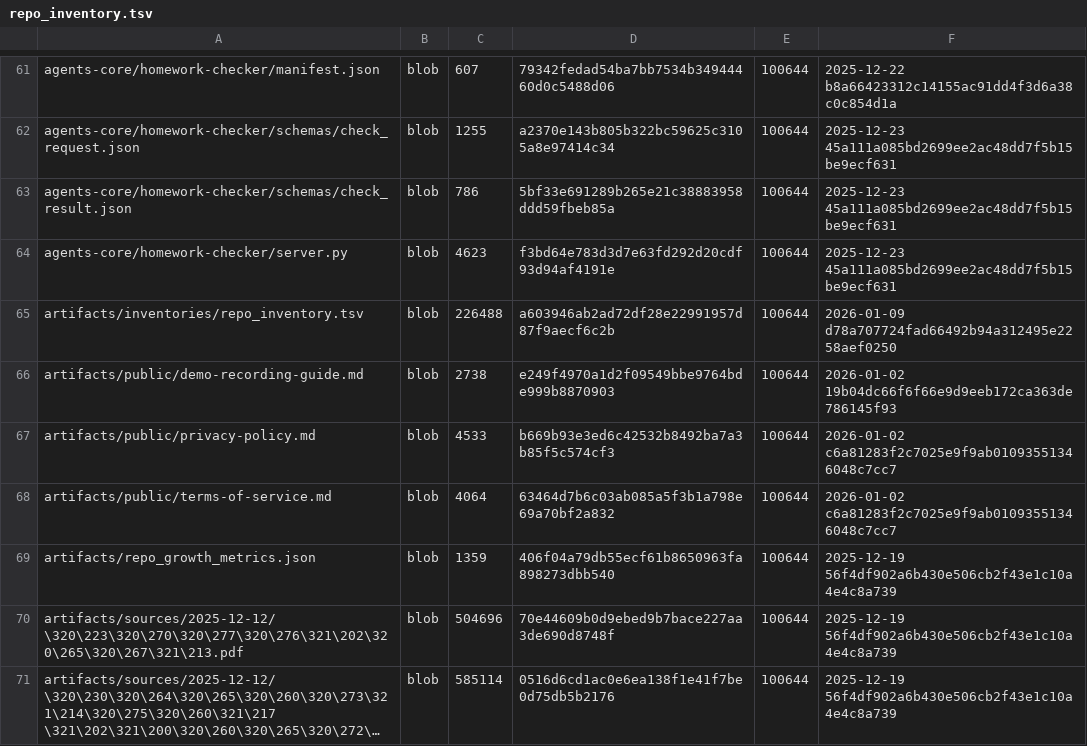
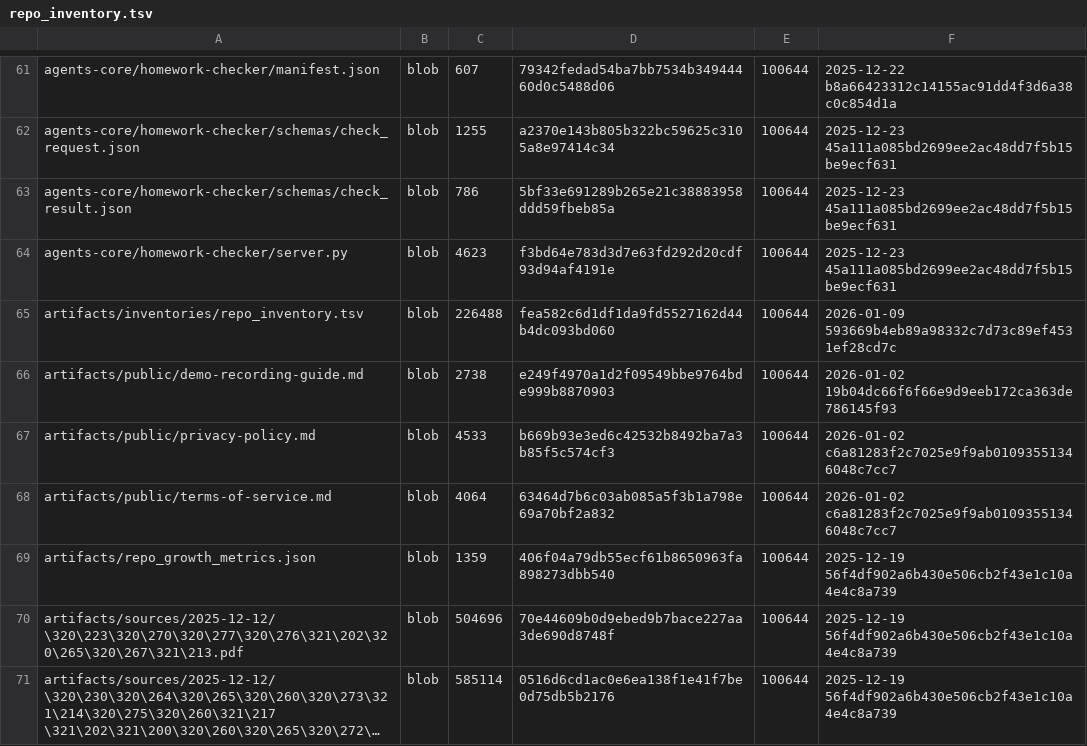
Before and after one commit to aisystant/DS-ecosystem-development, a TSV file: artifacts/inventories/repo_inventory.tsv, drawn as a sheet; only a part is shown, gaps mark what is left out; long unchanged cells end in ….

Commit message:
chore: add repo inventory

```diff
--- a/artifacts/inventories/repo_inventory.tsv
+++ b/artifacts/inventories/repo_inventory.tsv
@@ -64,3 +64,3 @@ agents-core/homework-checker/schemas/check_result.json	blob	786	5bf33e691289b265
 agents-core/homework-checker/server.py	blob	4623	f3bd64e783d3d7e63fd292d20cdf93d94af4191e	100644	2025-12-23 45a111a085bd2699ee2ac48dd7f5b15be9ecf631
-artifacts/inventories/repo_inventory.tsv	blob	226488	a603946ab2ad72df28e22991957d87f9aecf6c2b	100644	2026-01-09 d78a707724fad66492b94a312495e2258aef0250
+artifacts/inventories/repo_inventory.tsv	blob	226488	fea582c6d1df1da9fd5527162d44b4dc093bd060	100644	2026-01-09 593669b4eb89a98332c7d73c89ef4531ef28cd7c
 artifacts/public/demo-recording-guide.md	blob	2738	e249f4970a1d2f09549bbe9764bde999b8870903	100644	2026-01-02 19b04dc66f6f66e9d9eeb172ca363de786145f93
```
